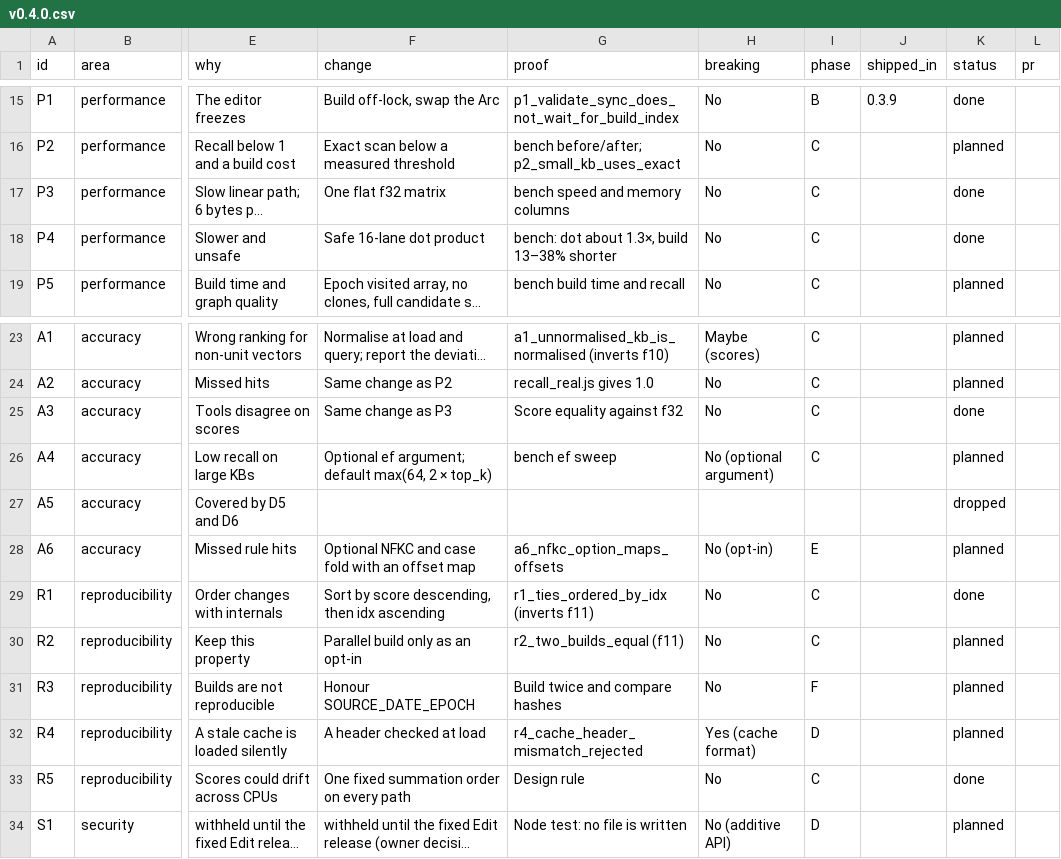
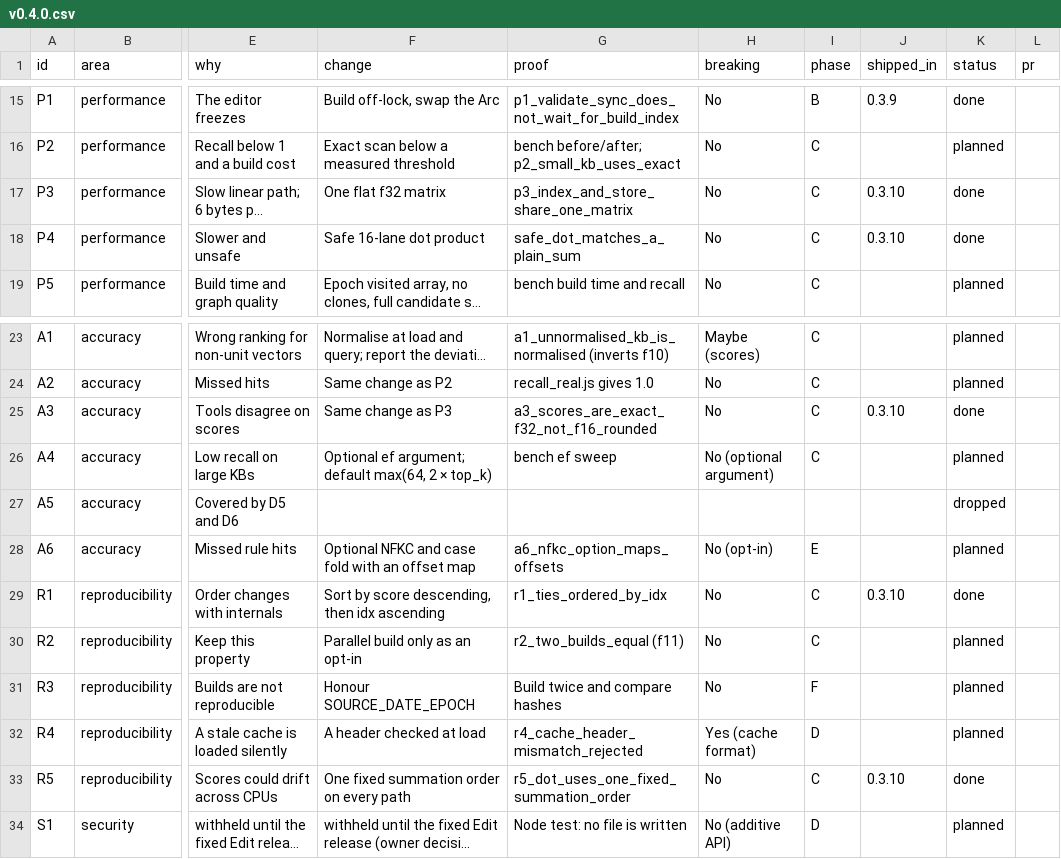
Before and after one commit to vect-organization/vect-or-engine, a CSV file: docs/changes/v0.4.0.csv, drawn as a sheet; only a part is shown, gaps mark what is left out; long unchanged cells end in …; the diff names each change by its address in the sheet, - before the commit and + after, or states it on an @@ line.

```diff
--- a/docs/changes/v0.4.0.csv
+++ b/docs/changes/v0.4.0.csv
-G17 (proof): bench speed and memory columns
+G17 (proof): p3_index_and_store_share_one_matrix
-J17:J18 (shipped_in): (empty)
+J17:J18 (shipped_in): 0.3.10
-G18 (proof): bench: dot about 1.3×, build 13–38% shorter
+G18 (proof): safe_dot_matches_a_plain_sum
-G25 (proof): Score equality against f32
+G25 (proof): a3_scores_are_exact_f32_not_f16_rounded
-J25 (shipped_in): (empty)
+J25 (shipped_in): 0.3.10
-G29 (proof): r1_ties_ordered_by_idx (inverts f11)
+G29 (proof): r1_ties_ordered_by_idx
-J29 (shipped_in): (empty)
+J29 (shipped_in): 0.3.10
-G33 (proof): Design rule
+G33 (proof): r5_dot_uses_one_fixed_summation_order
-J33 (shipped_in): (empty)
+J33 (shipped_in): 0.3.10
```
Also changed, not shown: 6 other files.
